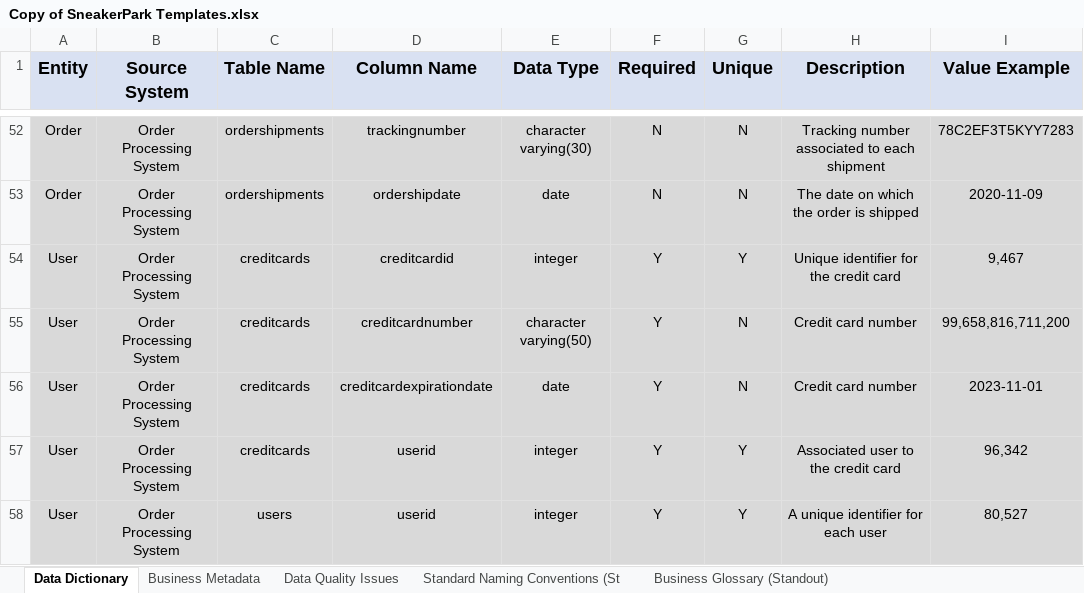
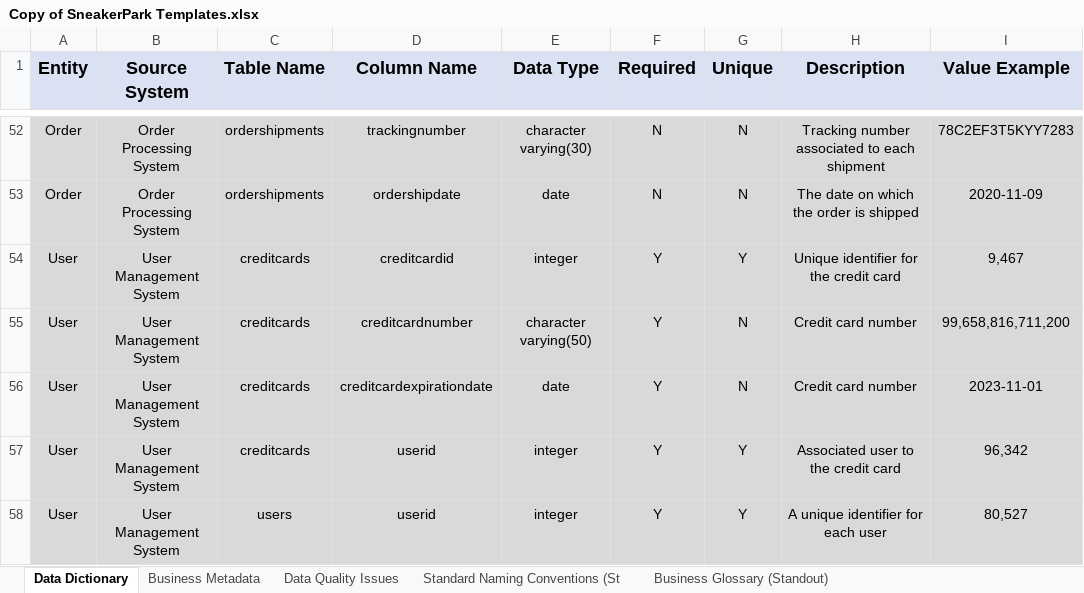
Before and after one commit to Polyhistor/Sneaker-Park-Data-Governance-Project, an Excel workbook: Copy of SneakerPark Templates.xlsx, sheet Data Dictionary, drawn as a sheet; only a part is shown, gaps mark what is left out; values as stored, in another font and other column widths than the file's, no borders; the diff covers the shown part only; the diff names each change by its address in the sheet, - before the commit and + after, or states it on an @@ line.

Commit message:
identified data quality issues

```diff
--- a/Copy of SneakerPark Templates.xlsx (sheet Data Dictionary)
+++ b/Copy of SneakerPark Templates.xlsx (sheet Data Dictionary)
-B54:B58 (Source System): Order Processing System
+B54:B58 (Source System): User Management System
```
Also changed, not shown: 9 edited cells elsewhere in this sheet, sheet Data Quality Issues, 1 other file.
